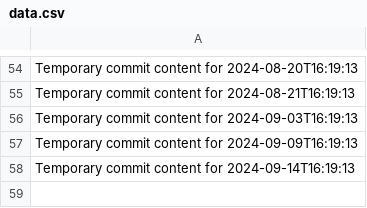
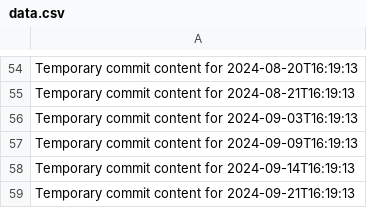
Before and after one commit to hendra12/tech-149-k, a CSV file: data.csv, drawn as a sheet; only a part is shown, gaps mark what is left out.

```diff
--- a/data.csv
+++ b/data.csv
@@ -58 +58,2 @@ Temporary commit content for 2024-09-09T16:19:13
 Temporary commit content for 2024-09-14T16:19:13
+Temporary commit content for 2024-09-21T16:19:13
```
